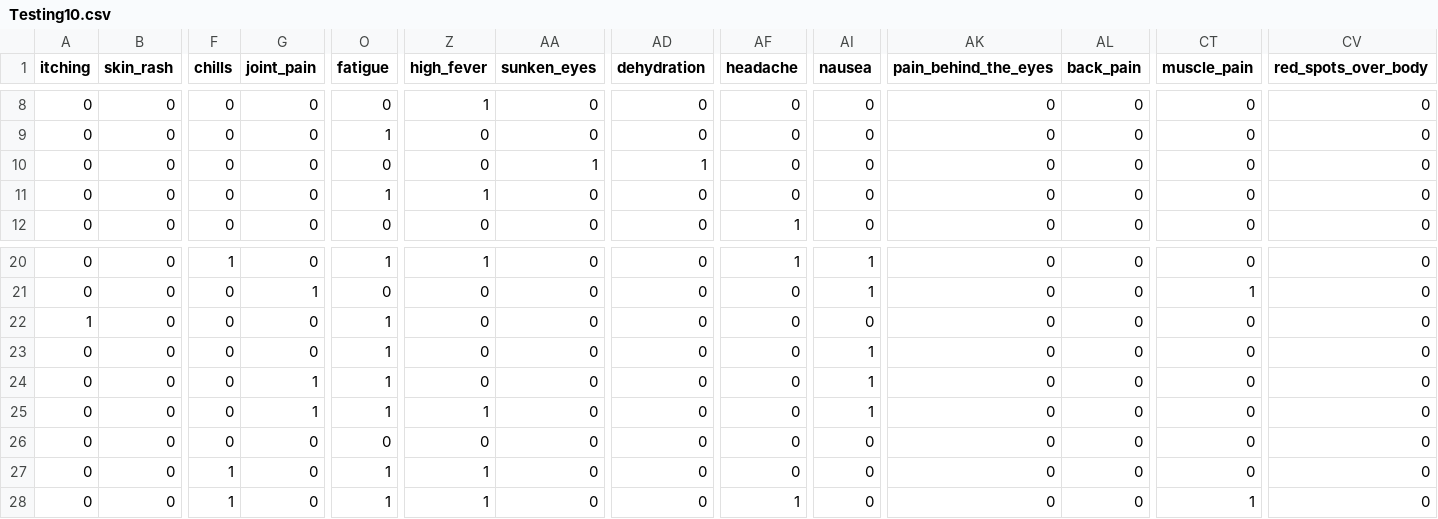
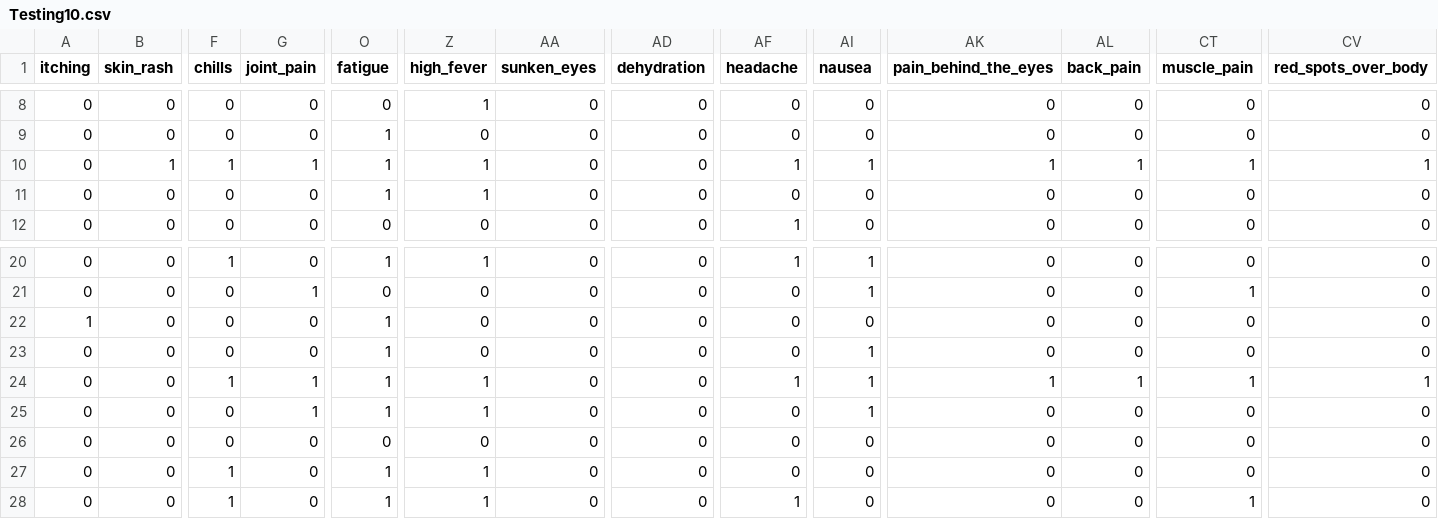
Before and after one commit to savindumahasen/Dengue-Prediction-System-For-SriLanka, a CSV file: Testing10.csv, drawn as a sheet; only a part is shown, gaps mark what is left out; the diff covers the shown part only; the diff names each change by its address in the sheet, - before the commit and + after, or states it on an @@ line.

```diff
--- a/Testing10.csv
+++ b/Testing10.csv
-B10 (skin_rash): 0
+B10 (skin_rash): 1
-F10 (chills): 0
+F10 (chills): 1
-G10 (joint_pain): 0
+G10 (joint_pain): 1
-O10 (fatigue): 0
+O10 (fatigue): 1
-Z10 (high_fever): 0
+Z10 (high_fever): 1
-AA10 (sunken_eyes): 1
+AA10 (sunken_eyes): 0
-AD10 (dehydration): 1
+AD10 (dehydration): 0
-AF10 (headache): 0
+AF10 (headache): 1
-AI10 (nausea): 0
+AI10 (nausea): 1
-AK10 (pain_behind_the_eyes): 0
+AK10 (pain_behind_the_eyes): 1
-AL10 (back_pain): 0
+AL10 (back_pain): 1
-CT10 (muscle_pain): 0
+CT10 (muscle_pain): 1
-CV10 (red_spots_over_body): 0
+CV10 (red_spots_over_body): 1
-F24 (chills): 0
+F24 (chills): 1
-Z24 (high_fever): 0
+Z24 (high_fever): 1
-AF24 (headache): 0
+AF24 (headache): 1
-AK24 (pain_behind_the_eyes): 0
+AK24 (pain_behind_the_eyes): 1
-AL24 (back_pain): 0
+AL24 (back_pain): 1
-CT24 (muscle_pain): 0
+CT24 (muscle_pain): 1
-CV24 (red_spots_over_body): 0
+CV24 (red_spots_over_body): 1
```
Also changed, not shown: 7 edited cells elsewhere in this file, submission.csv, testing_prepared_dataset_new_pd.csv, 1 other file.
